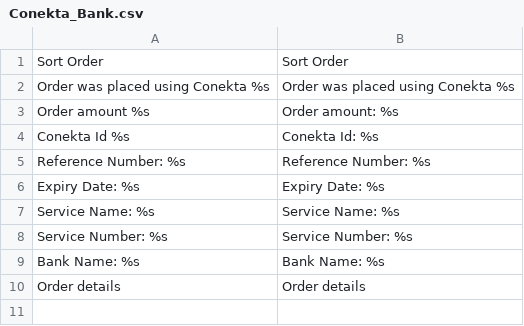
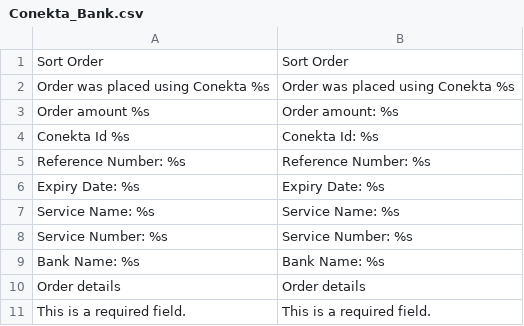
Before and after one commit to conekta/conekta-magento, a CSV file: app/locale/en_US/Conekta_Bank.csv, drawn as a sheet; the diff names each change by its address in the sheet, - before the commit and + after, or states it on an @@ line.

```diff
--- a/app/locale/en_US/Conekta_Bank.csv
+++ b/app/locale/en_US/Conekta_Bank.csv
+row 11: This is a required field. | This is a required field.
```
Also changed, not shown: app/locale/es_MX/Conekta_Bank.csv, app/locale/es_MX/Conekta_Card.csv, 24 other files.
